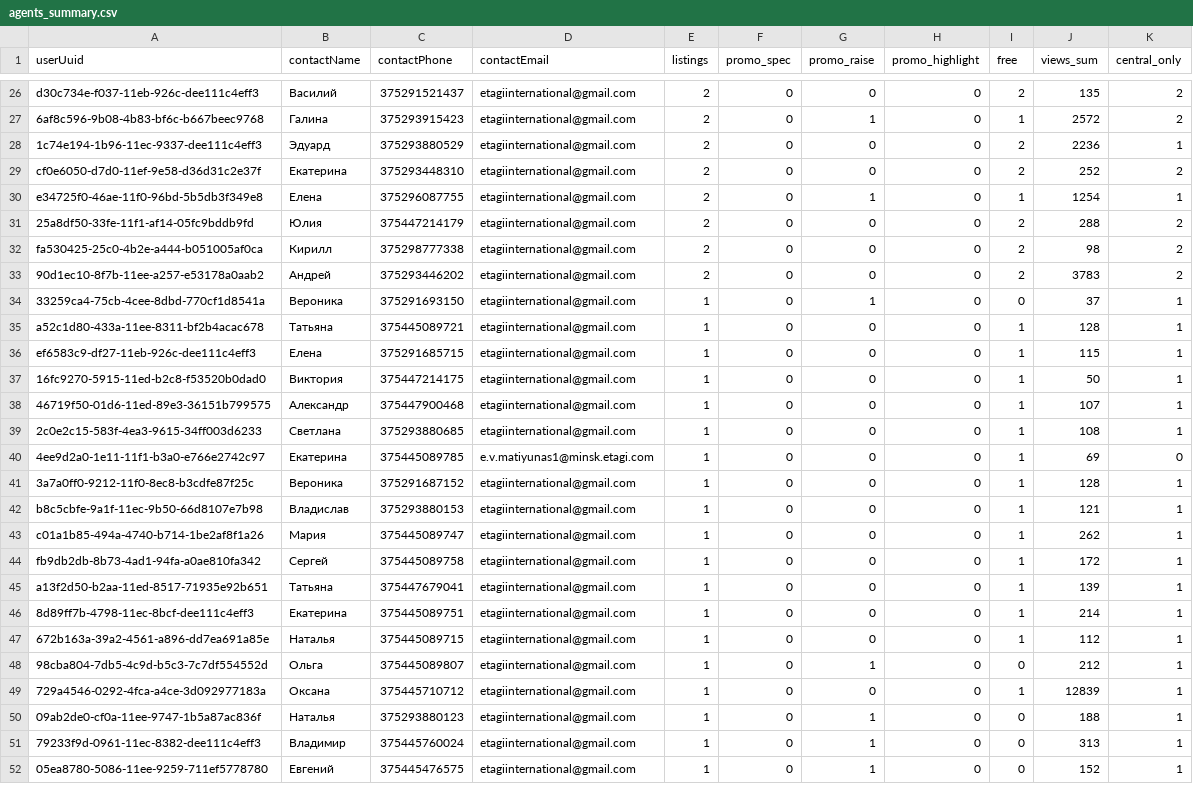
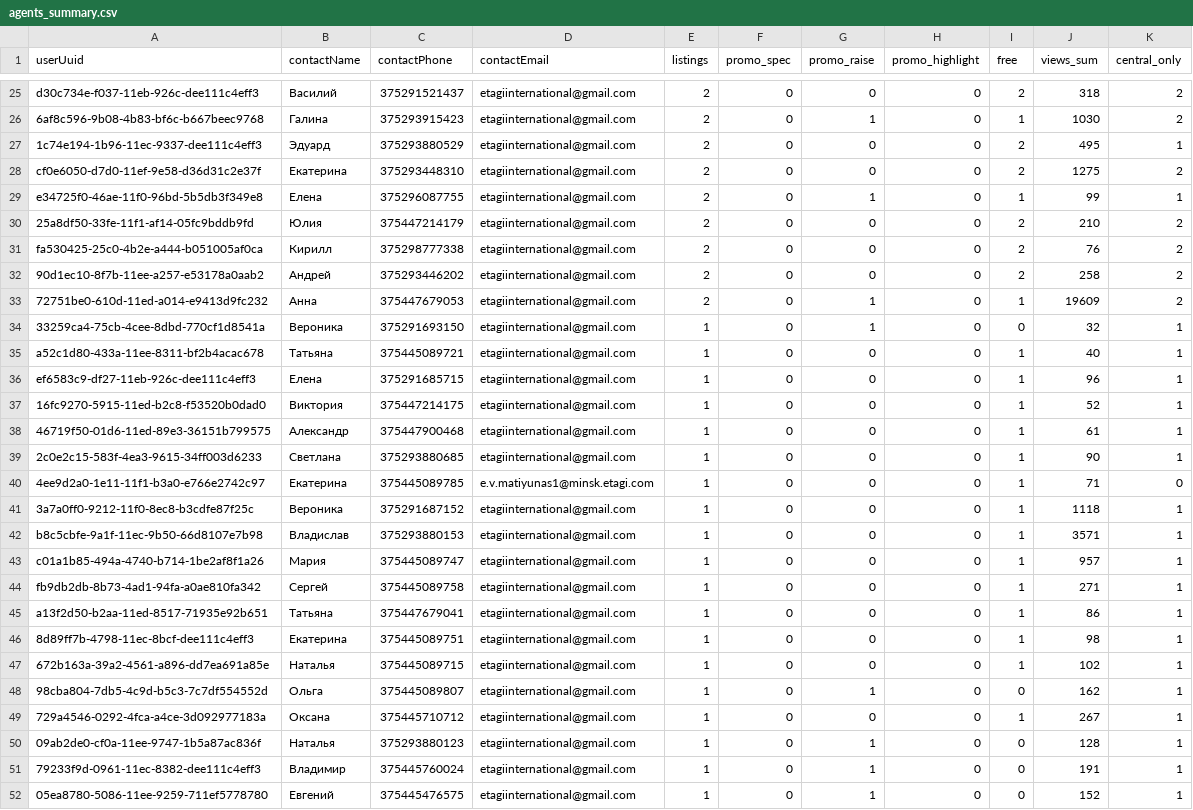
Before and after one commit to antonina-katlinskaya/realt-collector, a CSV file: data/analytics/agents_summary.csv, drawn as a sheet; only a part is shown, gaps mark what is left out; addresses are those after the commit; the diff covers the shown part only; the diff names each change by its address in the sheet, - before the commit and + after, or states it on an @@ line.

```diff
--- a/data/analytics/agents_summary.csv
+++ b/data/analytics/agents_summary.csv
-J25 (views_sum): 135
+J25 (views_sum): 318
-J26 (views_sum): 2572
+J26 (views_sum): 1030
-J27 (views_sum): 2236
+J27 (views_sum): 495
-J28 (views_sum): 252
+J28 (views_sum): 1275
-J29 (views_sum): 1254
+J29 (views_sum): 99
-J30 (views_sum): 288
+J30 (views_sum): 210
-J31 (views_sum): 98
+J31 (views_sum): 76
-J32 (views_sum): 3783
+J32 (views_sum): 258
+row 33: 72751be0-610d-11ed-a014-e9413d9fc232 | Анна | 375447679053 | etagiinternational@gmail.com | 2 | 0 | 1 | 0 | 1 | 19609 | 2
-J34 (views_sum): 37
+J34 (views_sum): 32
-J35 (views_sum): 128
+J35 (views_sum): 40
-J36 (views_sum): 115
+J36 (views_sum): 96
-J37 (views_sum): 50
+J37 (views_sum): 52
-J38 (views_sum): 107
+J38 (views_sum): 61
-J39 (views_sum): 108
+J39 (views_sum): 90
-J40 (views_sum): 69
+J40 (views_sum): 71
-J41 (views_sum): 128
+J41 (views_sum): 1118
-J42 (views_sum): 121
+J42 (views_sum): 3571
-J43 (views_sum): 262
+J43 (views_sum): 957
-J44 (views_sum): 172
+J44 (views_sum): 271
-J45 (views_sum): 139
+J45 (views_sum): 86
-J46 (views_sum): 214
+J46 (views_sum): 98
-J47 (views_sum): 112
+J47 (views_sum): 102
-J48 (views_sum): 212
+J48 (views_sum): 162
-J49 (views_sum): 12839
+J49 (views_sum): 267
-J50 (views_sum): 188
+J50 (views_sum): 128
-J51 (views_sum): 313
+J51 (views_sum): 191
```
Also changed, not shown: 1 removed row and 32 edited cells elsewhere in this file, data/analytics/current_listings.csv, data/analytics/quarters_summary.csv, 7 other files.
